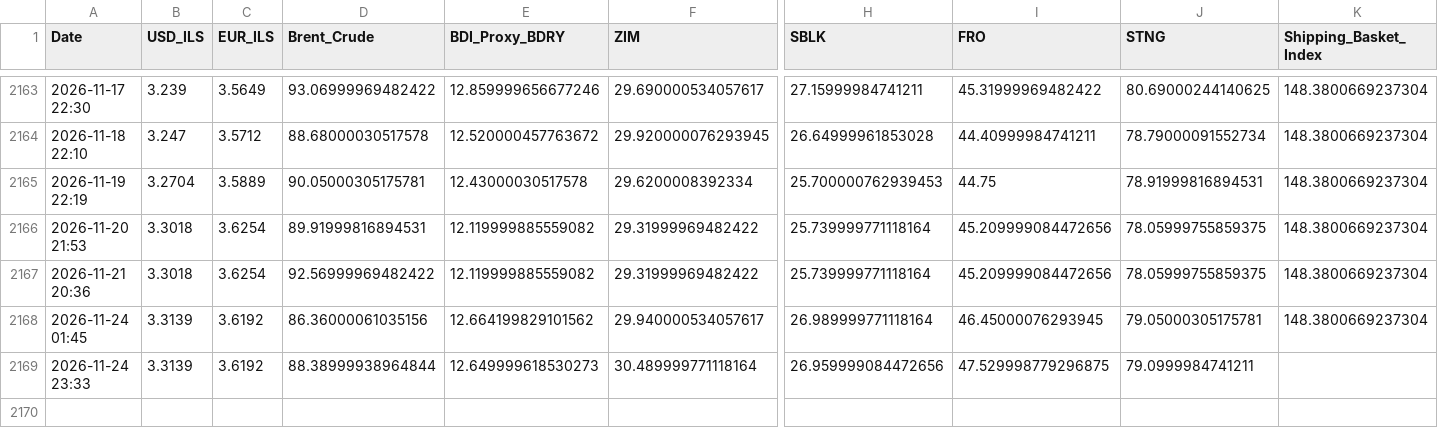
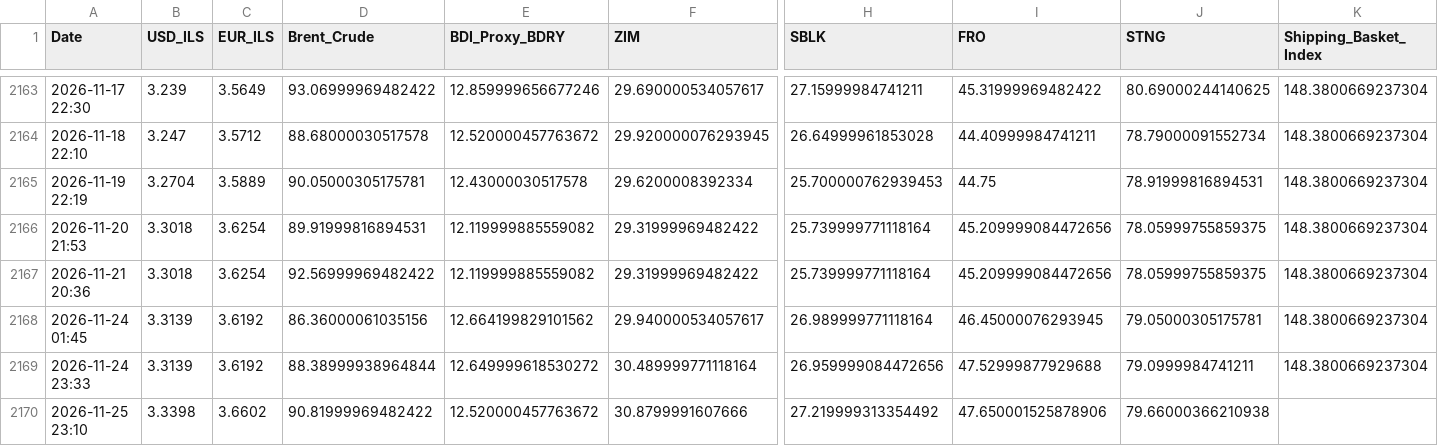
Before and after one commit to AshKatzEm/logistics-cost, a CSV file: shipping_ticker_data.csv, drawn as a sheet; only a part is shown, gaps mark what is left out; rows hold the shown columns only; the diff names each change by its address in the sheet, - before the commit and + after, or states it on an @@ line.

```diff
--- a/shipping_ticker_data.csv
+++ b/shipping_ticker_data.csv
-E2169 (BDI_Proxy_BDRY): 12.649999618530273
+E2169 (BDI_Proxy_BDRY): 12.649999618530272
-I2169 (FRO): 47.529998779296875
+I2169 (FRO): 47.52999877929688
-K2169 (Shipping_Basket_Index): (empty)
+K2169 (Shipping_Basket_Index): 148.3800669237304
+row 2170: 2026-11-25 23:10 | 3.3398 | 3.6602 | 90.81999969482422 | 12.520000457763672 | 30.8799991607666 | 27.219999313354492 | 47.650001525878906 | 79.66000366210938
```
